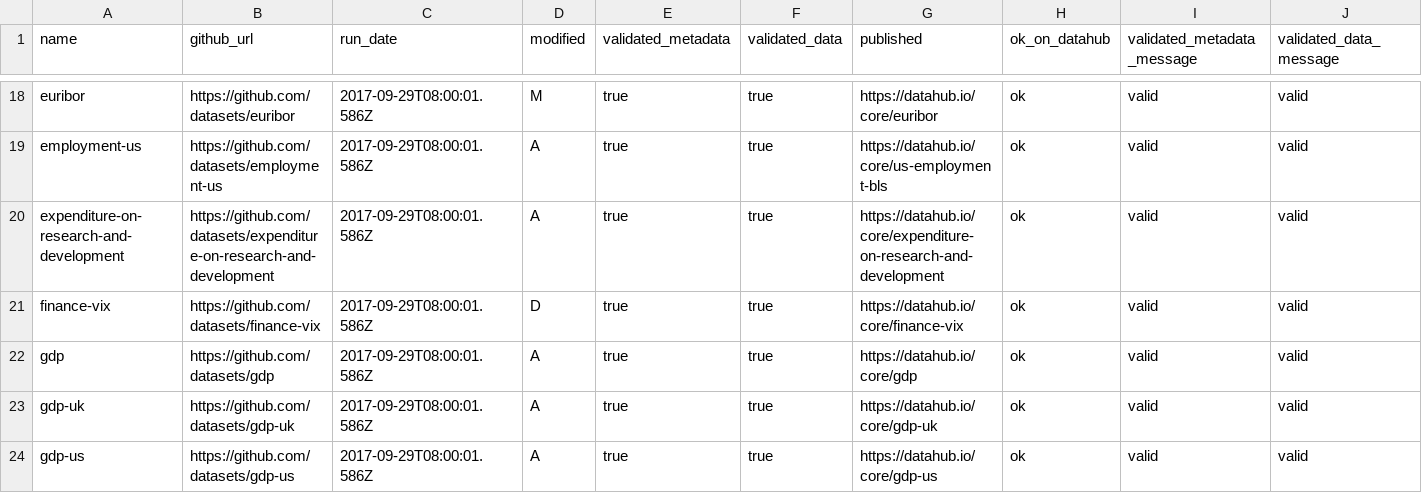
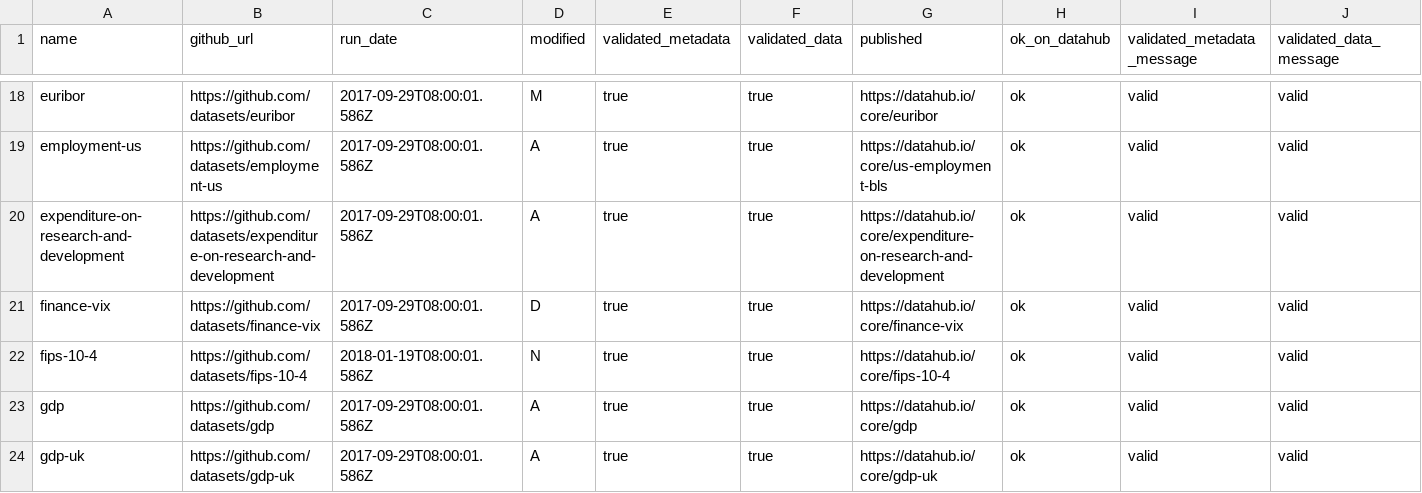
Before and after one commit to datasets/core-datasets, a CSV file: core-list.csv, drawn as a sheet; only a part is shown, gaps mark what is left out; the shorter side is filled out with more unchanged rows; rows hold the shown columns only; the diff names each change by its address in the sheet, - before the commit and + after, or states it on an @@ line.

Commit message:
[core-list][xs]:fips-10-4l added into list

```diff
--- a/core-list.csv
+++ b/core-list.csv
+row 22: fips-10-4 | https://github.com/datasets/fips-10-4 | 2018-01-19T08:00:01.586Z | N | true | true | https://datahub.io/core/fips-10-4 | ok | valid | valid
```
